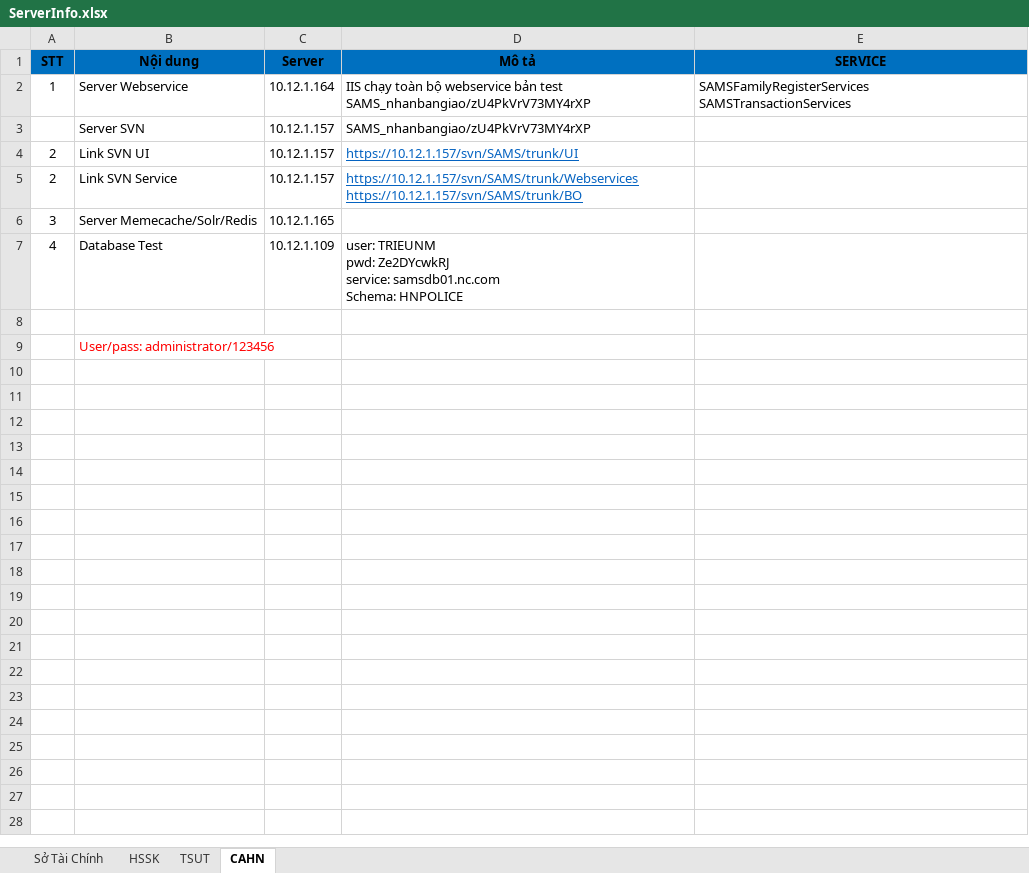
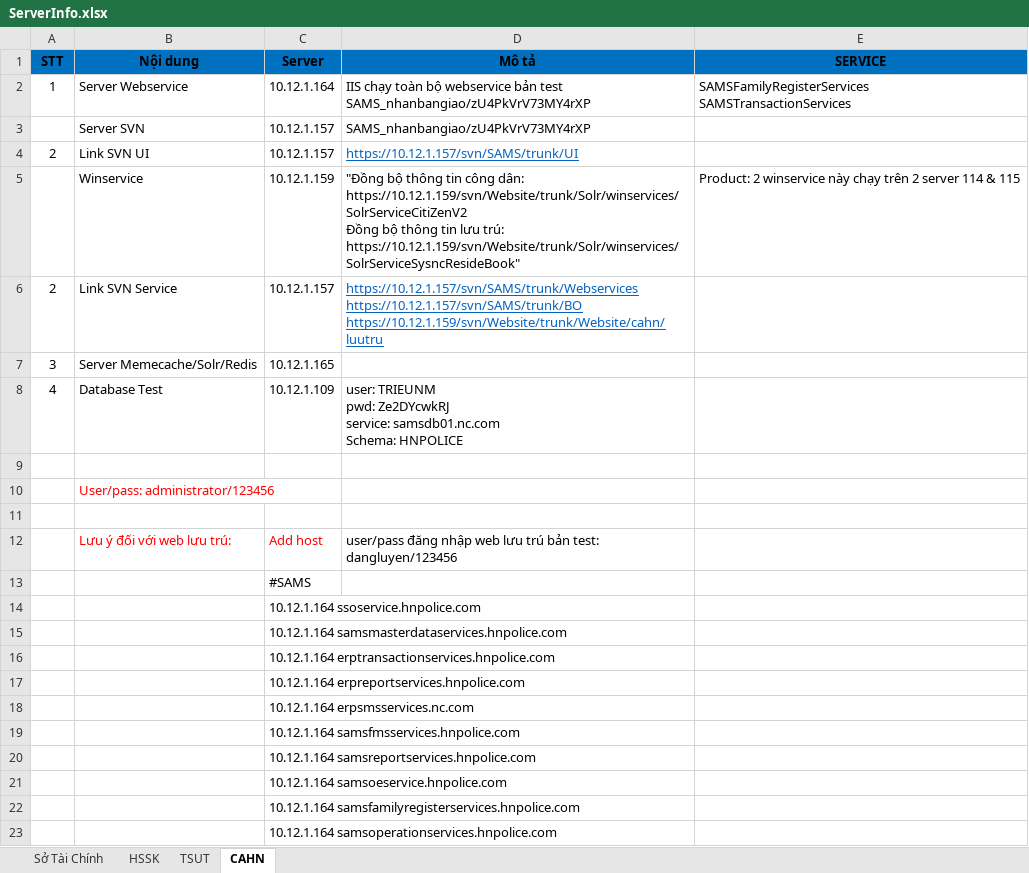
Before and after one commit to shacyc/BanGiaoNCSw, an Excel workbook: eSams/ServerInfo.xlsx, sheet CAHN, drawn as a sheet; only a part is shown; values as stored, in another font and other column widths than the file's, no borders; charts and pictures not drawn; addresses are those after the commit; ↵ is a line break in a cell; the diff covers the shown part only; the diff names each change by its address in the sheet, - before the commit and + after, or states it on an @@ line.

```diff
--- a/eSams/ServerInfo.xlsx (sheet CAHN)
+++ b/eSams/ServerInfo.xlsx (sheet CAHN)
+row 5:  | Winservice | 10.12.1.159 | "Đồng bộ thông tin công dân: https://10.12.1.159/svn/Website/trunk/Solr/winservices/SolrServiceCitiZenV2 ↵ Đồng bộ thông tin lưu trú: https://10.12.1.159/svn/Website/trunk/Solr/winservices/SolrServiceSysncResideBook" | Product: 2 winservice này chạy trên 2 server 114 & 115
-D6 (Mô tả): https://10.12.1.157/svn/SAMS/trunk/Webservices ↵ https://10.12.1.157/svn/SAMS/trunk/BO
+D6 (Mô tả): https://10.12.1.157/svn/SAMS/trunk/Webservices ↵ https://10.12.1.157/svn/SAMS/trunk/BO ↵ https://10.12.1.159/svn/Website/trunk/Website/cahn/luutru
+row 11: (empty)
+row 12:  | Lưu ý đối với web lưu trú: | Add host | user/pass đăng nhập web lưu trú bản test: dangluyen/123456
+row 13:  |  | #SAMS
+row 14:  |  | 10.12.1.164 ssoservice.hnpolice.com
+row 15:  |  | 10.12.1.164 samsmasterdataservices.hnpolice.com
+row 16:  |  | 10.12.1.164 erptransactionservices.hnpolice.com
+row 17:  |  | 10.12.1.164 erpreportservices.hnpolice.com
+row 18:  |  | 10.12.1.164 erpsmsservices.nc.com
+row 19:  |  | 10.12.1.164 samsfmsservices.hnpolice.com
+row 20:  |  | 10.12.1.164 samsreportservices.hnpolice.com
+row 21:  |  | 10.12.1.164 samsoeservice.hnpolice.com
+row 22:  |  | 10.12.1.164 samsfamilyregisterservices.hnpolice.com
+row 23:  |  | 10.12.1.164 samsoperationservices.hnpolice.com
```
Also changed, not shown: 20 added rows elsewhere in this sheet, sheet Sở Tài Chính, sheet TSUT, sheet HSSK, charts or pictures, GiaoDuc/Database/DB Edo v1.xlsx.
